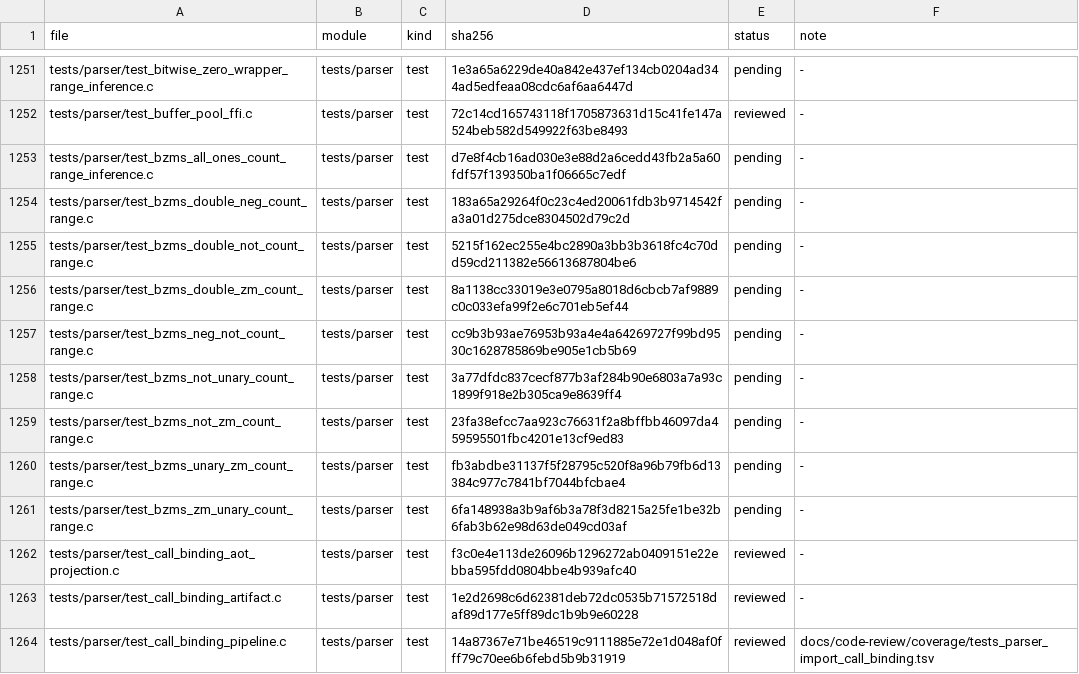
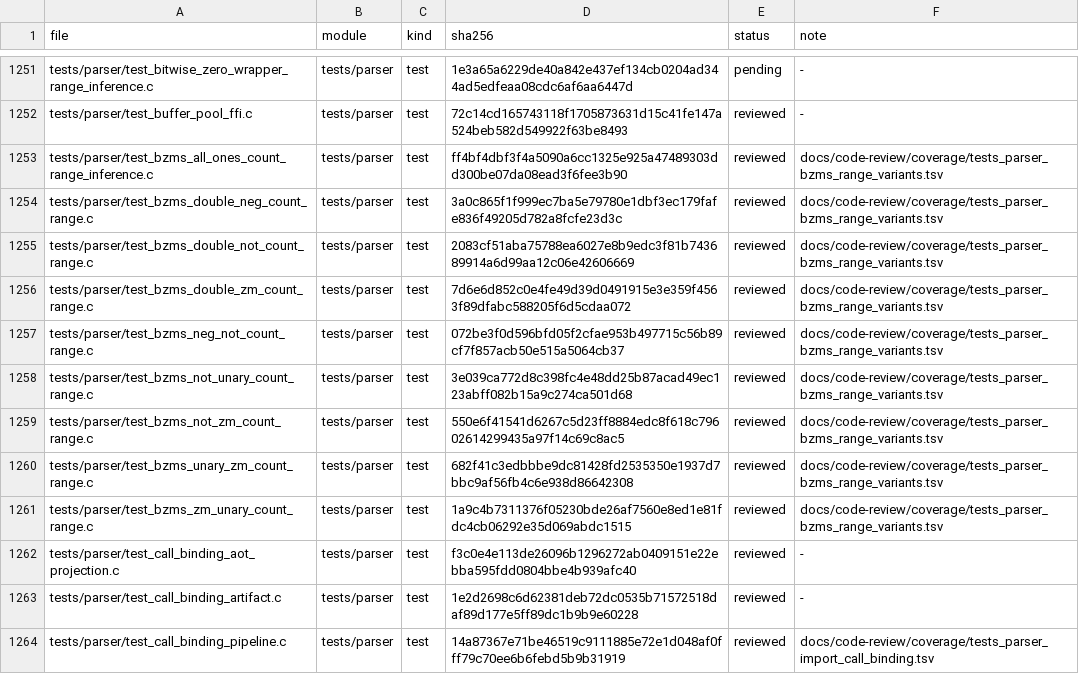
Before and after one commit to He-Jiahui/zr_vm, a TSV file: docs/code-review/inventory.tsv, drawn as a sheet; only a part is shown, gaps mark what is left out.

Commit message:
docs(review): annotate parser BZMS range tests

```diff
--- a/docs/code-review/inventory.tsv
+++ b/docs/code-review/inventory.tsv
@@ -1252,11 +1252,11 @@ tests/parser/test_bitwise_zero_wrapper_range_inference.c	tests/parser	test	1e3a6
 tests/parser/test_buffer_pool_ffi.c	tests/parser	test	72c14cd165743118f1705873631d15c41fe147a524beb582d549922f63be8493	reviewed	-
-tests/parser/test_bzms_all_ones_count_range_inference.c	tests/parser	test	d7e8f4cb16ad030e3e88d2a6cedd43fb2a5a60fdf57f139350ba1f06665c7edf	pending	-
-tests/parser/test_bzms_double_neg_count_range.c	tests/parser	test	183a65a29264f0c23c4ed20061fdb3b9714542fa3a01d275dce8304502d79c2d	pending	-
-tests/parser/test_bzms_double_not_count_range.c	tests/parser	test	5215f162ec255e4bc2890a3bb3b3618fc4c70dd59cd211382e56613687804be6	pending	-
-tests/parser/test_bzms_double_zm_count_range.c	tests/parser	test	8a1138cc33019e3e0795a8018d6cbcb7af9889c0c033efa99f2e6c701eb5ef44	pending	-
-tests/parser/test_bzms_neg_not_count_range.c	tests/parser	test	cc9b3b93ae76953b93a4e4a64269727f99bd9530c1628785869be905e1cb5b69	pending	-
-tests/parser/test_bzms_not_unary_count_range.c	tests/parser	test	3a77dfdc837cecf877b3af284b90e6803a7a93c1899f918e2b305ca9e8639ff4	pending	-
-tests/parser/test_bzms_not_zm_count_range.c	tests/parser	test	23fa38efcc7aa923c76631f2a8bffbb46097da459595501fbc4201e13cf9ed83	pending	-
-tests/parser/test_bzms_unary_zm_count_range.c	tests/parser	test	fb3abdbe31137f5f28795c520f8a96b79fb6d13384c977c7841bf7044bfcbae4	pending	-
-tests/parser/test_bzms_zm_unary_count_range.c	tests/parser	test	6fa148938a3b9af6b3a78f3d8215a25fe1be32b6fab3b62e98d63de049cd03af	pending	-
+tests/parser/test_bzms_all_ones_count_range_inference.c	tests/parser	test	ff4bf4dbf3f4a5090a6cc1325e925a47489303dd300be07da08ead3f6fee3b90	reviewed	docs/code-review/coverage/tests_parser_bzms_range_variants.tsv
+tests/parser/test_bzms_double_neg_count_range.c	tests/parser	test	3a0c865f1f999ec7ba5e79780e1dbf3ec179fafe836f49205d782a8fcfe23d3c	reviewed	docs/code-review/coverage/tests_parser_bzms_range_variants.tsv
+tests/parser/test_bzms_double_not_count_range.c	tests/parser	test	2083cf51aba75788ea6027e8b9edc3f81b743689914a6d99aa12c06e42606669	reviewed	docs/code-review/coverage/tests_parser_bzms_range_variants.tsv
+tests/parser/test_bzms_double_zm_count_range.c	tests/parser	test	7d6e6d852c0e4fe49d39d0491915e3e359f4563f89dfabc588205f6d5cdaa072	reviewed	docs/code-review/coverage/tests_parser_bzms_range_variants.tsv
+tests/parser/test_bzms_neg_not_count_range.c	tests/parser	test	072be3f0d596bfd05f2cfae953b497715c56b89cf7f857acb50e515a5064cb37	reviewed	docs/code-review/coverage/tests_parser_bzms_range_variants.tsv
+tests/parser/test_bzms_not_unary_count_range.c	tests/parser	test	3e039ca772d8c398fc4e48dd25b87acad49ec123abff082b15a9c274ca501d68	reviewed	docs/code-review/coverage/tests_parser_bzms_range_variants.tsv
+tests/parser/test_bzms_not_zm_count_range.c	tests/parser	test	550e6f41541d6267c5d23ff8884edc8f618c79602614299435a97f14c69c8ac5	reviewed	docs/code-review/coverage/tests_parser_bzms_range_variants.tsv
+tests/parser/test_bzms_unary_zm_count_range.c	tests/parser	test	682f41c3edbbbe9dc81428fd2535350e1937d7bbc9af56fb4c6e938d86642308	reviewed	docs/code-review/coverage/tests_parser_bzms_range_variants.tsv
+tests/parser/test_bzms_zm_unary_count_range.c	tests/parser	test	1a9c4b7311376f05230bde26af7560e8ed1e81fdc4cb06292e35d069abdc1515	reviewed	docs/code-review/coverage/tests_parser_bzms_range_variants.tsv
 tests/parser/test_call_binding_aot_projection.c	tests/parser	test	f3c0e4e113de26096b1296272ab0409151e22ebba595fdd0804bbe4b939afc40	reviewed	-
```
Also changed, not shown: 10 other files.
